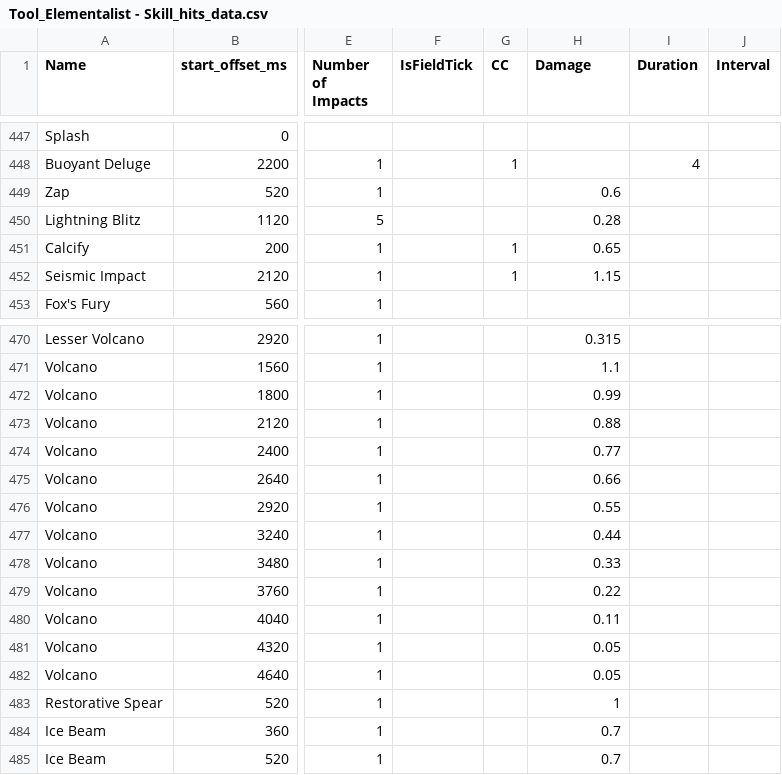
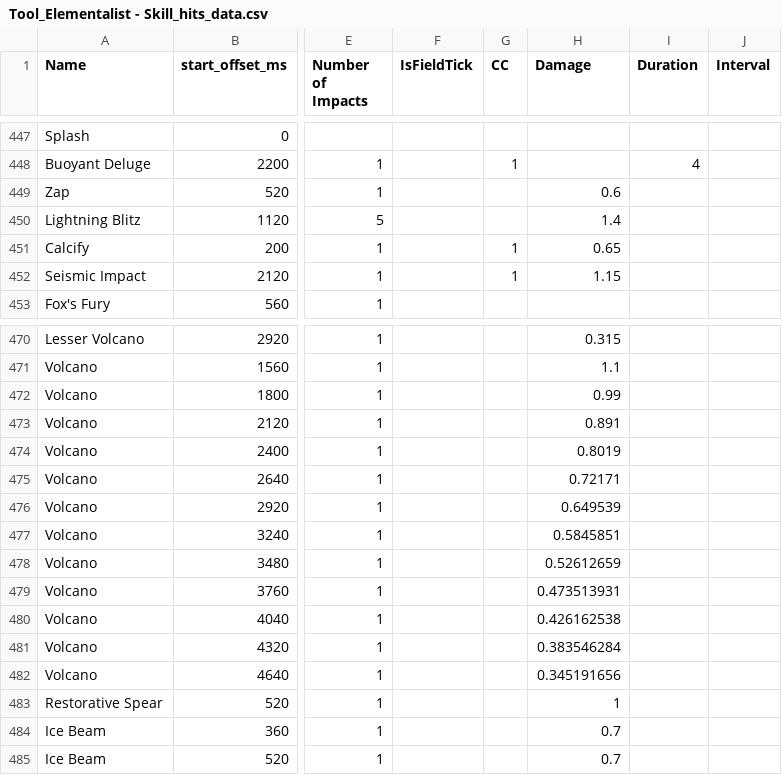
Before and after one commit to SnappyJoeGW2/Elementalist-Simulator, a CSV file: csv input/Tool_Elementalist - Skill_hits_data.csv, drawn as a sheet; only a part is shown, gaps mark what is left out; the diff names each change by its address in the sheet, - before the commit and + after, or states it on an @@ line.

```diff
--- a/csv input/Tool_Elementalist - Skill_hits_data.csv
+++ b/csv input/Tool_Elementalist - Skill_hits_data.csv
-H450 (Damage): 0.28
+H450 (Damage): 1.4
-H473 (Damage): 0.88
+H473 (Damage): 0.891
-H474 (Damage): 0.77
+H474 (Damage): 0.8019
-H475 (Damage): 0.66
+H475 (Damage): 0.72171
-H476 (Damage): 0.55
+H476 (Damage): 0.649539
-H477 (Damage): 0.44
+H477 (Damage): 0.5845851
-H478 (Damage): 0.33
+H478 (Damage): 0.52612659
-H479 (Damage): 0.22
+H479 (Damage): 0.473513931
-H480 (Damage): 0.11
+H480 (Damage): 0.426162538
-H481 (Damage): 0.05
+H481 (Damage): 0.383546284
-H482 (Damage): 0.05
+H482 (Damage): 0.345191656
```
Also changed, not shown: 43 other files.
